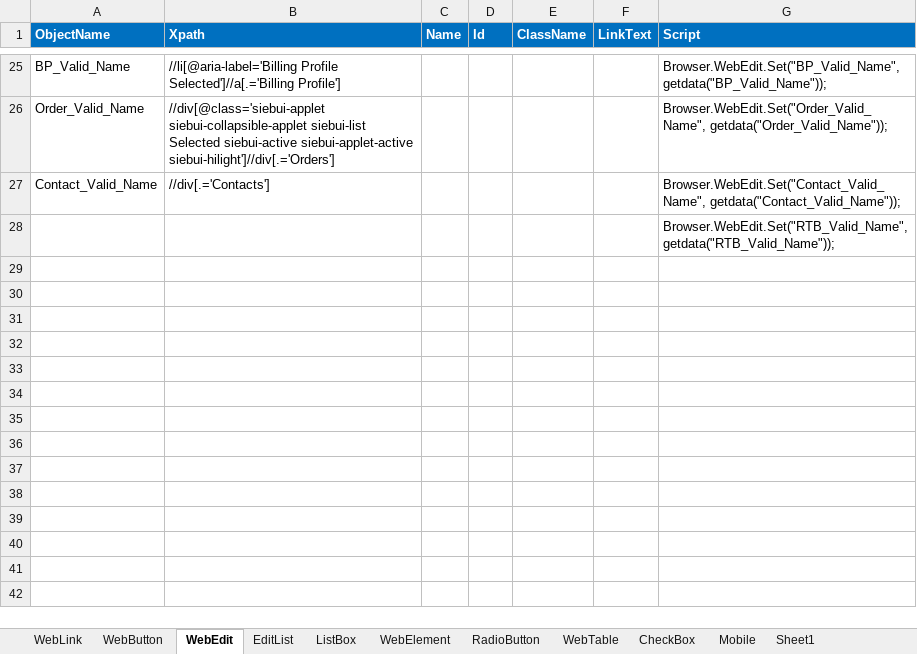
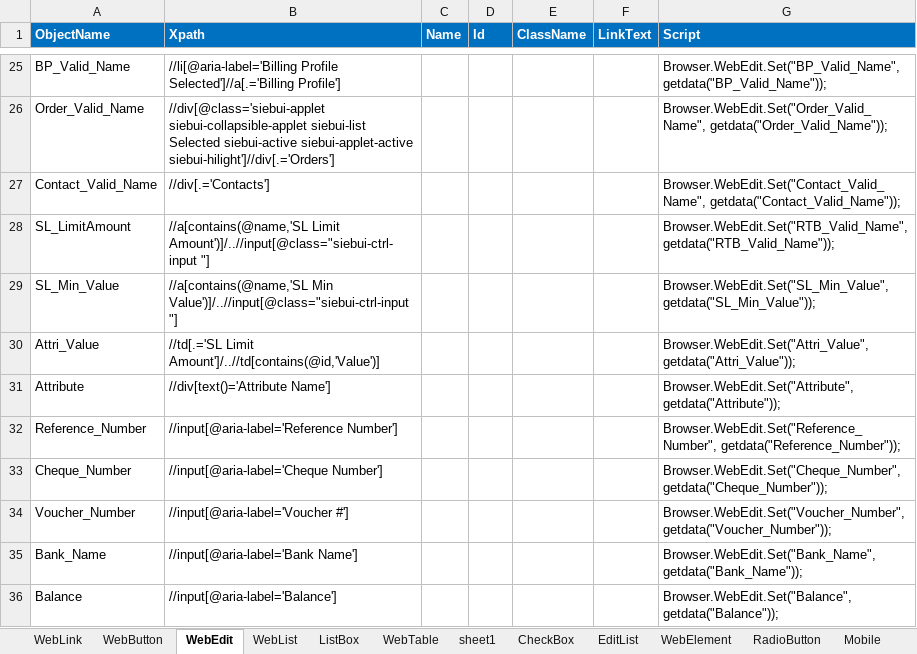
Before and after one commit to imran0404y/Vodafone_QAR, an Excel workbook: Framework/Storage/ObjectRepository.xlsx, sheet WebEdit, drawn as a sheet; only a part is shown, gaps mark what is left out; values as stored, in another font and other column widths than the file's, no borders; conditional formats not drawn; removed rows and columns are numbered as before the commit, all else as after; the diff names each change by its address in the sheet, - before the commit and + after, or states it on an @@ line.

```diff
--- a/Framework/Storage/ObjectRepository.xlsx (sheet WebEdit)
+++ b/Framework/Storage/ObjectRepository.xlsx (sheet WebEdit)
-sheet tab: Sheet1
+sheet tab: sheet1
+sheet tab: WebList
@@ sheet tab order changed: WebLink | WebButton | WebEdit | WebList | ListBox | WebTable | sheet1 | CheckBox | EditList | WebElement | RadioButton | Mobile @@
-row 28:  |  |  |  |  |  | Browser.WebEdit.Set("RTB_Valid_Name", getdata("RTB_Valid_Name"));
+row 28: SL_LimitAmount | //a[contains(@name,'SL Limit Amount')]/..//input[@class="siebui-ctrl-input "] |  |  |  |  | Browser.WebEdit.Set("RTB_Valid_Name", getdata("RTB_Valid_Name"));
+row 29: SL_Min_Value | //a[contains(@name,'SL Min Value')]/..//input[@class="siebui-ctrl-input "] |  |  |  |  | Browser.WebEdit.Set("SL_Min_Value", getdata("SL_Min_Value"));
+row 30: Attri_Value | //td[.='SL Limit Amount']/..//td[contains(@id,'Value')] |  |  |  |  | Browser.WebEdit.Set("Attri_Value", getdata("Attri_Value"));
+row 31: Attribute | //div[text()='Attribute Name'] |  |  |  |  | Browser.WebEdit.Set("Attribute", getdata("Attribute"));
+row 32: Reference_Number | //input[@aria-label='Reference Number'] |  |  |  |  | Browser.WebEdit.Set("Reference_Number", getdata("Reference_Number"));
+row 33: Cheque_Number | //input[@aria-label='Cheque Number'] |  |  |  |  | Browser.WebEdit.Set("Cheque_Number", getdata("Cheque_Number"));
+row 34: Voucher_Number | //input[@aria-label='Voucher #'] |  |  |  |  | Browser.WebEdit.Set("Voucher_Number", getdata("Voucher_Number"));
+row 35: Bank_Name | //input[@aria-label='Bank Name'] |  |  |  |  | Browser.WebEdit.Set("Bank_Name", getdata("Bank_Name"));
+row 36: Balance | //input[@aria-label='Balance'] |  |  |  |  | Browser.WebEdit.Set("Balance", getdata("Balance"));
```
Also changed, not shown: sheet WebButton, sheet WebTable, Directory/VFQA_TestDesign.xlsm, Framework/Database/TestDataDB.xlsx, 3 other files.
